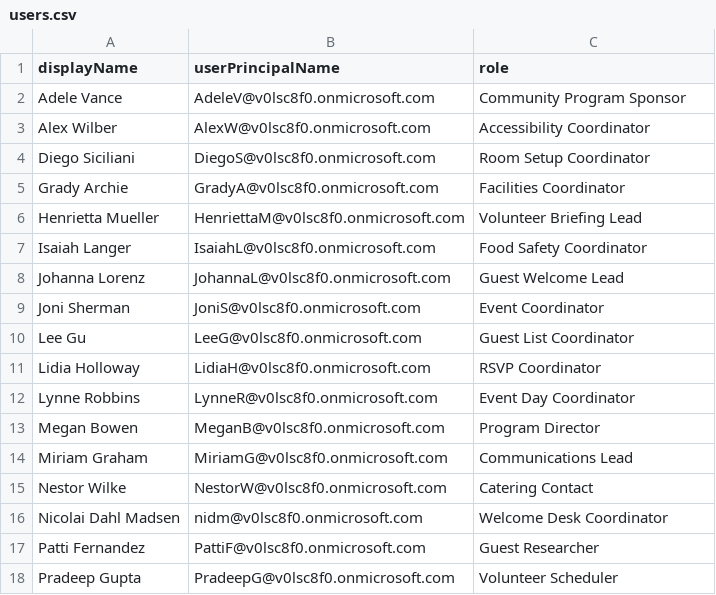
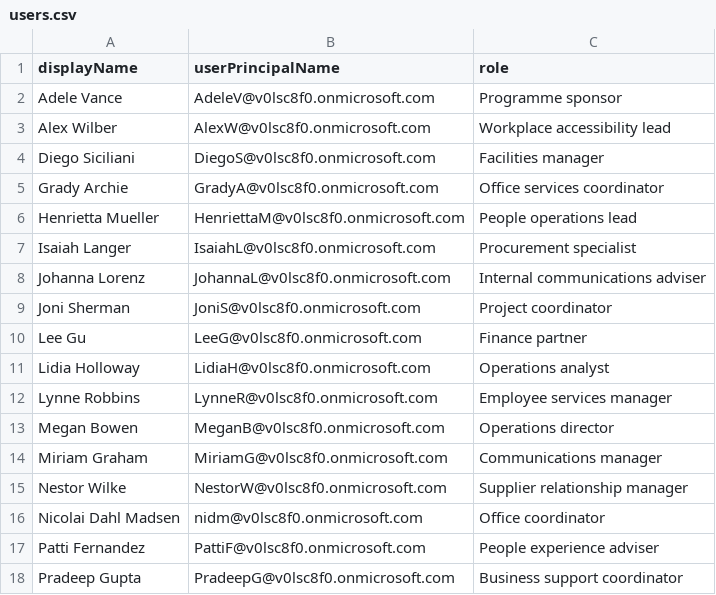
Before and after one commit to Nicodm13/work-overview-agent, a CSV file: server/src/main/resources/mock-data/users.csv, drawn as a sheet.

```diff
--- a/server/src/main/resources/mock-data/users.csv
+++ b/server/src/main/resources/mock-data/users.csv
@@ -1,18 +1,18 @@
 displayName,userPrincipalName,role
-Adele Vance,AdeleV@v0lsc8f0.onmicrosoft.com,Community Program Sponsor
-Alex Wilber,AlexW@v0lsc8f0.onmicrosoft.com,Accessibility Coordinator
-Diego Siciliani,DiegoS@v0lsc8f0.onmicrosoft.com,Room Setup Coordinator
-Grady Archie,GradyA@v0lsc8f0.onmicrosoft.com,Facilities Coordinator
-Henrietta Mueller,HenriettaM@v0lsc8f0.onmicrosoft.com,Volunteer Briefing Lead
-Isaiah Langer,IsaiahL@v0lsc8f0.onmicrosoft.com,Food Safety Coordinator
-Johanna Lorenz,JohannaL@v0lsc8f0.onmicrosoft.com,Guest Welcome Lead
-Joni Sherman,JoniS@v0lsc8f0.onmicrosoft.com,Event Coordinator
-Lee Gu,LeeG@v0lsc8f0.onmicrosoft.com,Guest List Coordinator
-Lidia Holloway,LidiaH@v0lsc8f0.onmicrosoft.com,RSVP Coordinator
-Lynne Robbins,LynneR@v0lsc8f0.onmicrosoft.com,Event Day Coordinator
-Megan Bowen,MeganB@v0lsc8f0.onmicrosoft.com,Program Director
-Miriam Graham,MiriamG@v0lsc8f0.onmicrosoft.com,Communications Lead
-Nestor Wilke,NestorW@v0lsc8f0.onmicrosoft.com,Catering Contact
-Nicolai Dahl Madsen,nidm@v0lsc8f0.onmicrosoft.com,Welcome Desk Coordinator
-Patti Fernandez,PattiF@v0lsc8f0.onmicrosoft.com,Guest Researcher
-Pradeep Gupta,PradeepG@v0lsc8f0.onmicrosoft.com,Volunteer Scheduler
+Adele Vance,AdeleV@v0lsc8f0.onmicrosoft.com,Programme sponsor
+Alex Wilber,AlexW@v0lsc8f0.onmicrosoft.com,Workplace accessibility lead
+Diego Siciliani,DiegoS@v0lsc8f0.onmicrosoft.com,Facilities manager
+Grady Archie,GradyA@v0lsc8f0.onmicrosoft.com,Office services coordinator
+Henrietta Mueller,HenriettaM@v0lsc8f0.onmicrosoft.com,People operations lead
+Isaiah Langer,IsaiahL@v0lsc8f0.onmicrosoft.com,Procurement specialist
+Johanna Lorenz,JohannaL@v0lsc8f0.onmicrosoft.com,Internal communications adviser
+Joni Sherman,JoniS@v0lsc8f0.onmicrosoft.com,Project coordinator
+Lee Gu,LeeG@v0lsc8f0.onmicrosoft.com,Finance partner
+Lidia Holloway,LidiaH@v0lsc8f0.onmicrosoft.com,Operations analyst
+Lynne Robbins,LynneR@v0lsc8f0.onmicrosoft.com,Employee services manager
+Megan Bowen,MeganB@v0lsc8f0.onmicrosoft.com,Operations director
+Miriam Graham,MiriamG@v0lsc8f0.onmicrosoft.com,Communications manager
+Nestor Wilke,NestorW@v0lsc8f0.onmicrosoft.com,Supplier relationship manager
+Nicolai Dahl Madsen,nidm@v0lsc8f0.onmicrosoft.com,Office coordinator
+Patti Fernandez,PattiF@v0lsc8f0.onmicrosoft.com,People experience adviser
+Pradeep Gupta,PradeepG@v0lsc8f0.onmicrosoft.com,Business support coordinator
```
Also changed, not shown: server/src/main/resources/mock-data/calendar.csv, server/src/main/resources/mock-data/email.csv, 53 other files.
